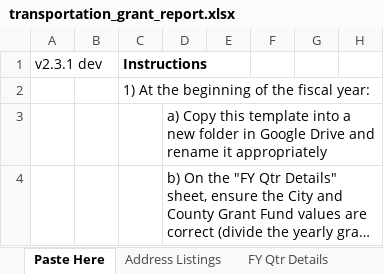
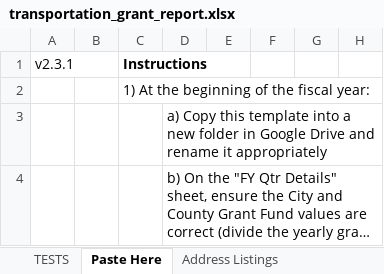
Before and after one commit to Gaithersburg-HELP/transportation_grant_report, an Excel workbook: transportation_grant_report.xlsx, sheet Paste Here, drawn as a sheet; only a part is shown; long unchanged cells end in …; values as stored, in another font and other column widths than the file's, no borders; charts and pictures not drawn; the diff names each change by its address in the sheet, - before the commit and + after, or states it on an @@ line.

```diff
--- a/transportation_grant_report.xlsx (sheet Paste Here)
+++ b/transportation_grant_report.xlsx (sheet Paste Here)
@@ sheet tab unhidden: TESTS @@
-A1: v2.3.1 dev
+A1: v2.3.1
```
Also changed, not shown: 2 other files.
